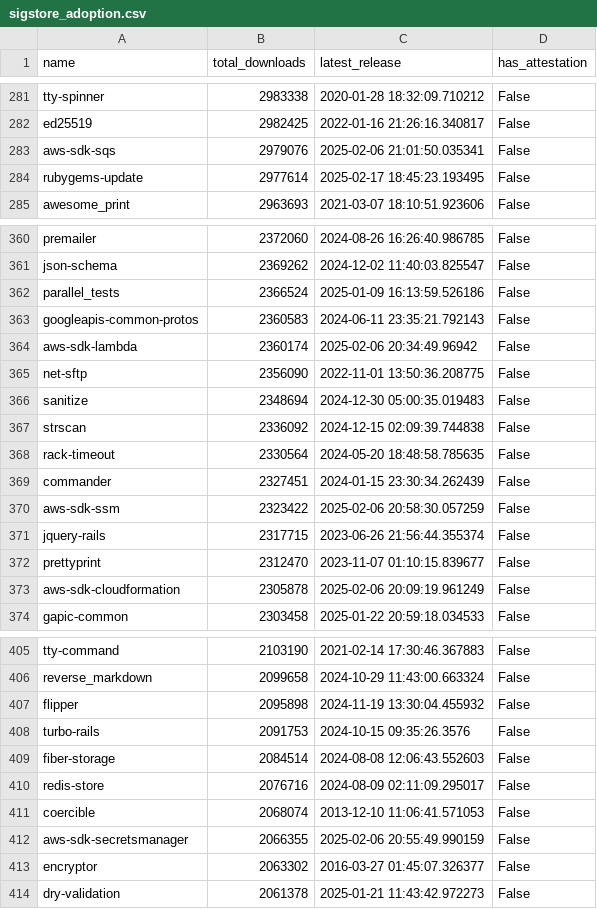
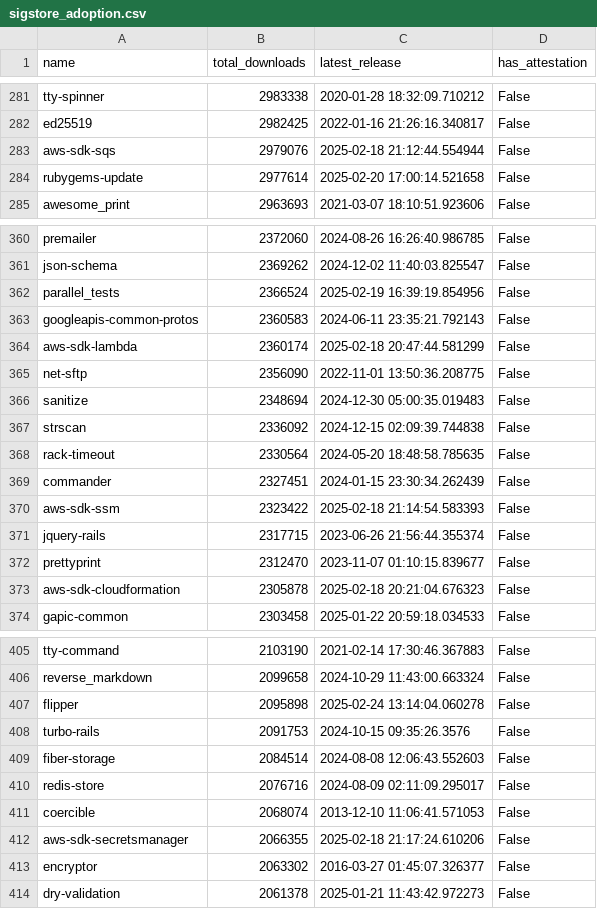
Before and after one commit to segiddins/rubygems-org-db-dumps, a CSV file: sigstore_adoption.csv, drawn as a sheet; only a part is shown, gaps mark what is left out; the diff covers the shown part only.

```diff
--- a/sigstore_adoption.csv
+++ b/sigstore_adoption.csv
@@ -282,4 +282,4 @@ tty-spinner,2983338,2020-01-28 18:32:09.710212,False
 ed25519,2982425,2022-01-16 21:26:16.340817,False
-aws-sdk-sqs,2979076,2025-02-06 21:01:50.035341,False
-rubygems-update,2977614,2025-02-17 18:45:23.193495,False
+aws-sdk-sqs,2979076,2025-02-18 21:12:44.554944,False
+rubygems-update,2977614,2025-02-20 17:00:14.521658,False
 awesome_print,2963693,2021-03-07 18:10:51.923606,False
@@ -361,5 +361,5 @@ premailer,2372060,2024-08-26 16:26:40.986785,False
 json-schema,2369262,2024-12-02 11:40:03.825547,False
-parallel_tests,2366524,2025-01-09 16:13:59.526186,False
+parallel_tests,2366524,2025-02-19 16:39:19.854956,False
 googleapis-common-protos,2360583,2024-06-11 23:35:21.792143,False
-aws-sdk-lambda,2360174,2025-02-06 20:34:49.96942,False
+aws-sdk-lambda,2360174,2025-02-18 20:47:44.581299,False
 net-sftp,2356090,2022-11-01 13:50:36.208775,False
@@ -369,6 +369,6 @@ rack-timeout,2330564,2024-05-20 18:48:58.785635,False
 commander,2327451,2024-01-15 23:30:34.262439,False
-aws-sdk-ssm,2323422,2025-02-06 20:58:30.057259,False
+aws-sdk-ssm,2323422,2025-02-18 21:14:54.583393,False
 jquery-rails,2317715,2023-06-26 21:56:44.355374,False
 prettyprint,2312470,2023-11-07 01:10:15.839677,False
-aws-sdk-cloudformation,2305878,2025-02-06 20:09:19.961249,False
+aws-sdk-cloudformation,2305878,2025-02-18 20:21:04.676323,False
 gapic-common,2303458,2025-01-22 20:59:18.034533,False
@@ -406,3 +406,3 @@ tty-command,2103190,2021-02-14 17:30:46.367883,False
 reverse_markdown,2099658,2024-10-29 11:43:00.663324,False
-flipper,2095898,2024-11-19 13:30:04.455932,False
+flipper,2095898,2025-02-24 13:14:04.060278,False
 turbo-rails,2091753,2024-10-15 09:35:26.3576,False
@@ -411,3 +411,3 @@ redis-store,2076716,2024-08-09 02:11:09.295017,False
 coercible,2068074,2013-12-10 11:06:41.571053,False
-aws-sdk-secretsmanager,2066355,2025-02-06 20:55:49.990159,False
+aws-sdk-secretsmanager,2066355,2025-02-18 21:17:24.610206,False
 encryptor,2063302,2016-03-27 01:45:07.326377,False
```
Also changed, not shown: 57 edited cells elsewhere in this file, 1 other file.
